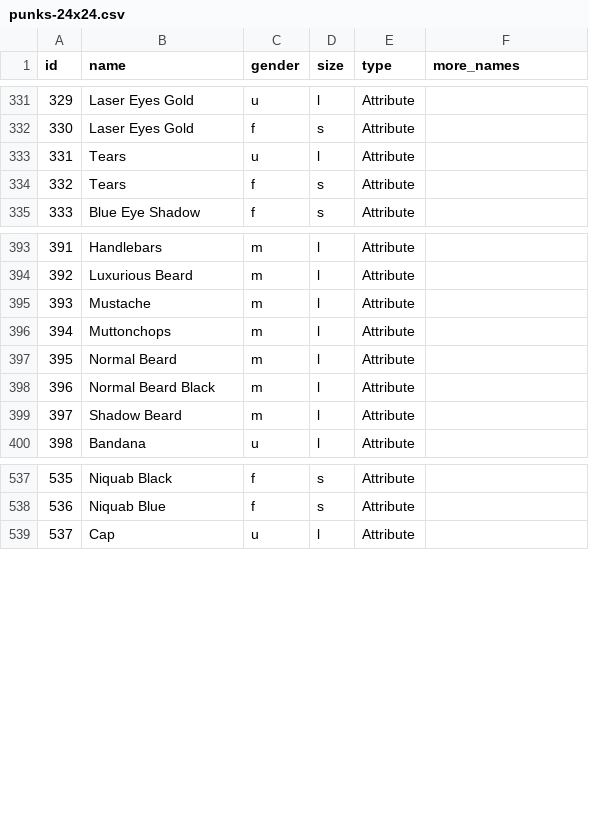
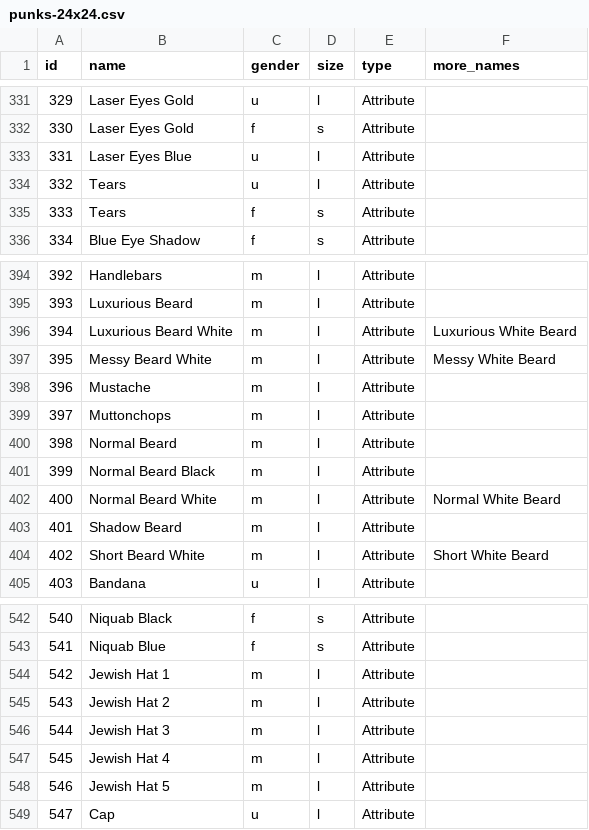
Before and after one commit to cryptopunksnotdead/cryptopunks, a CSV file: punks/config/punks-24x24.csv, drawn as a sheet; only a part is shown, gaps mark what is left out; addresses are those after the commit; the diff names each change by its address in the sheet, - before the commit and + after, or states it on an @@ line.

```diff
--- a/punks/config/punks-24x24.csv
+++ b/punks/config/punks-24x24.csv
+row 333: 331 | Laser Eyes Blue | u | l | Attribute
@@ column A (id) renumbered from row 334 down @@
+row 396: 394 | Luxurious Beard White | m | l | Attribute | Luxurious White Beard
+row 397: 395 | Messy Beard White | m | l | Attribute | Messy White Beard
+row 402: 400 | Normal Beard White | m | l | Attribute | Normal White Beard
+row 404: 402 | Short Beard White | m | l | Attribute | Short White Beard
+row 544: 542 | Jewish Hat 1 | m | l | Attribute
+row 545: 543 | Jewish Hat 2 | m | l | Attribute
+row 546: 544 | Jewish Hat 3 | m | l | Attribute
+row 547: 545 | Jewish Hat 4 | m | l | Attribute
+row 548: 546 | Jewish Hat 5 | m | l | Attribute
```
Also changed, not shown: 1 other file.
